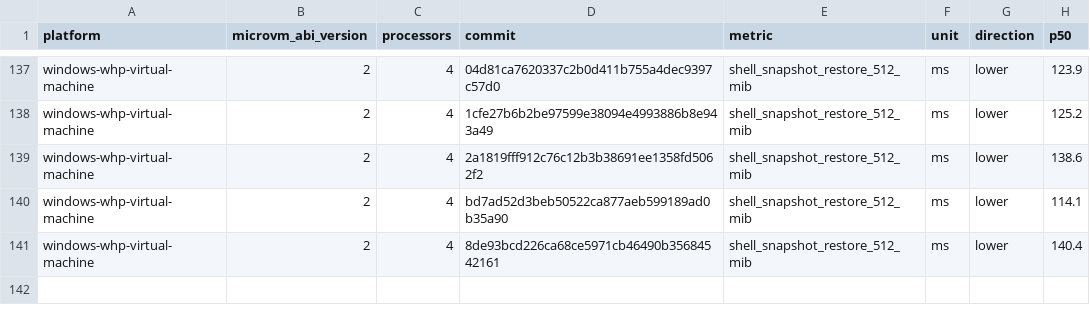
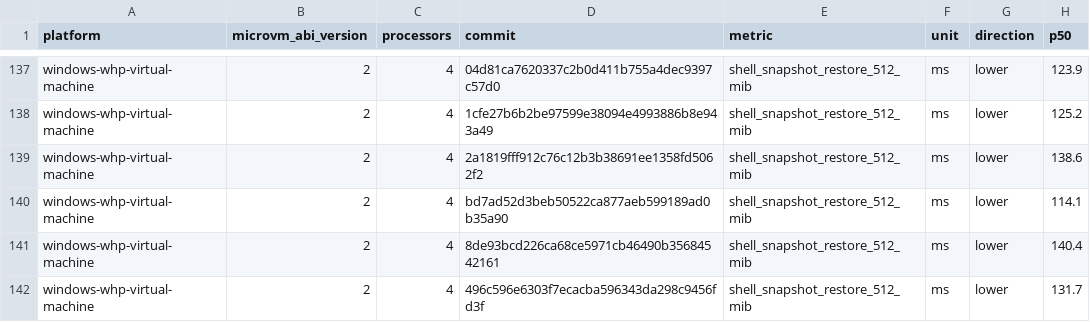
Before and after one commit to agent-next/nvx, a CSV file: data/windows-whp-virtual-machine-microvm-v2-4vcpu.csv, drawn as a sheet; only a part is shown, gaps mark what is left out; the diff names each change by its address in the sheet, - before the commit and + after, or states it on an @@ line.

```diff
--- a/data/windows-whp-virtual-machine-microvm-v2-4vcpu.csv
+++ b/data/windows-whp-virtual-machine-microvm-v2-4vcpu.csv
+row 142: windows-whp-virtual-machine | 2 | 4 | 496c596e6303f7ecacba596343da298c9456fd3f | shell_snapshot_restore_512_mib | ms | lower | 131.7
```
Also changed, not shown: data/linux-kvm-virtual-machine-microvm-v2-1vcpu.csv, data/linux-mshv-virtual-machine-microvm-v2-1vcpu.csv, 9 other files.
